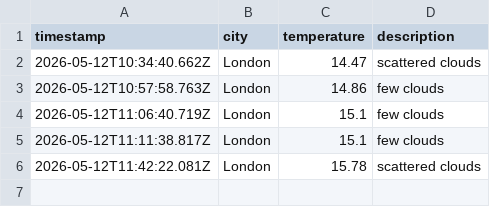
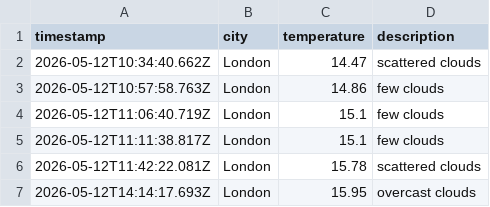
Before and after one commit to ArshaanSindhwani/weather-ops, a CSV file: data/weather_log.csv, drawn as a sheet.

```diff
--- a/data/weather_log.csv
+++ b/data/weather_log.csv
@@ -6 +6,2 @@ timestamp,city,temperature,description
 2026-05-12T11:42:22.081Z,London,15.78,scattered clouds
+2026-05-12T14:14:17.693Z,London,15.95,overcast clouds
```
Also changed, not shown: 2 other files.
